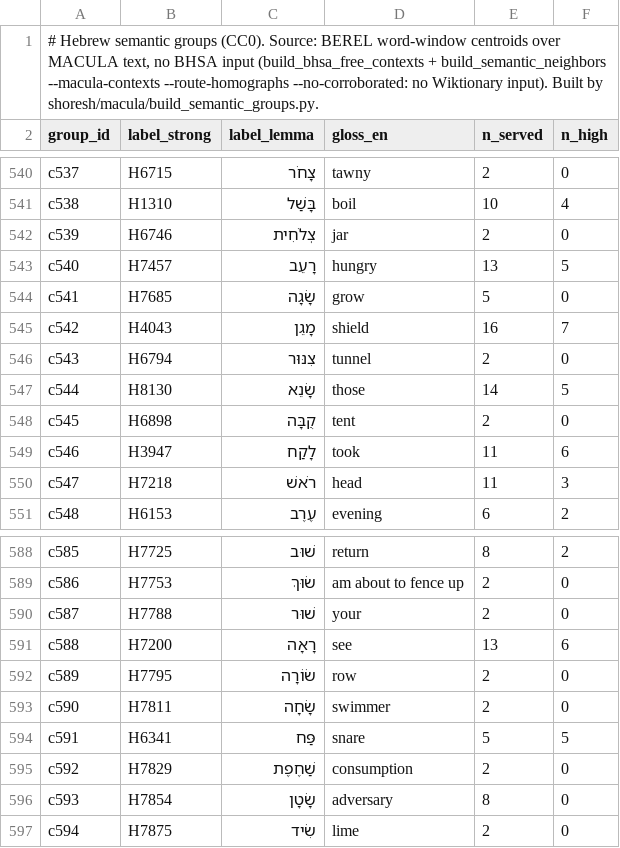
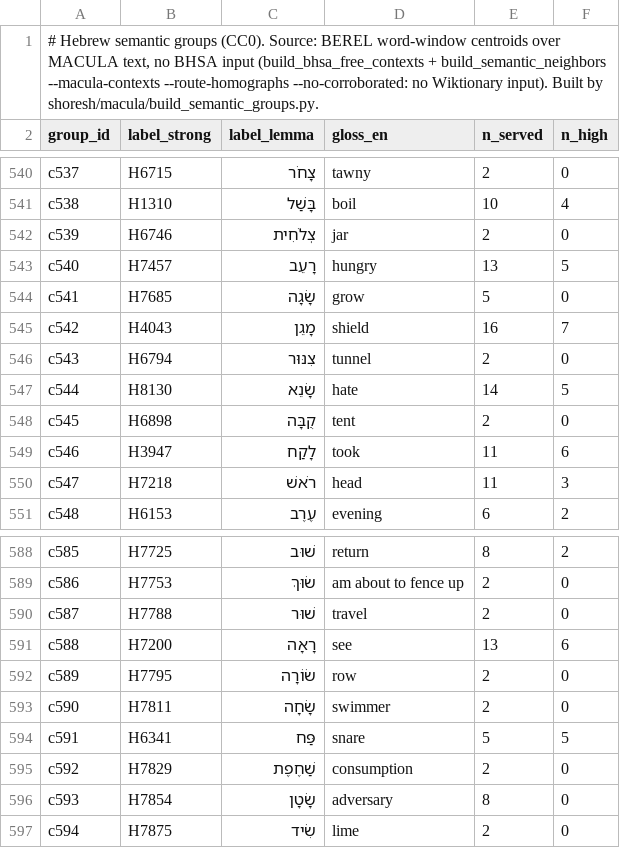
Before and after one commit to bcv-commons/bcv-query, a TSV file: resources/semantic_groups/hbo_groups.tsv, drawn as a sheet; only a part is shown, gaps mark what is left out; the diff covers the shown part only.

```diff
--- a/resources/semantic_groups/hbo_groups.tsv
+++ b/resources/semantic_groups/hbo_groups.tsv
@@ -546,3 +546,3 @@ c542	H4043	מָגֵן	shield	16	7
 c543	H6794	צִנּוּר	tunnel	2	0
-c544	H8130	שָׂנֵא	those	14	5
+c544	H8130	שָׂנֵא	hate	14	5
 c545	H6898	קֻבָּה	tent	2	0
@@ -589,3 +589,3 @@ c585	H7725	שׁוּב	return	8	2
 c586	H7753	שׂוּךְ	am about to fence up	2	0
-c587	H7788	שׁוּר	your	2	0
+c587	H7788	שׁוּר	travel	2	0
 c588	H7200	רָאָה	see	13	6
```
Also changed, not shown: 11 edited cells elsewhere in this file, resources/word_glosses/hbo/Spanish.csv, 12 other files.
